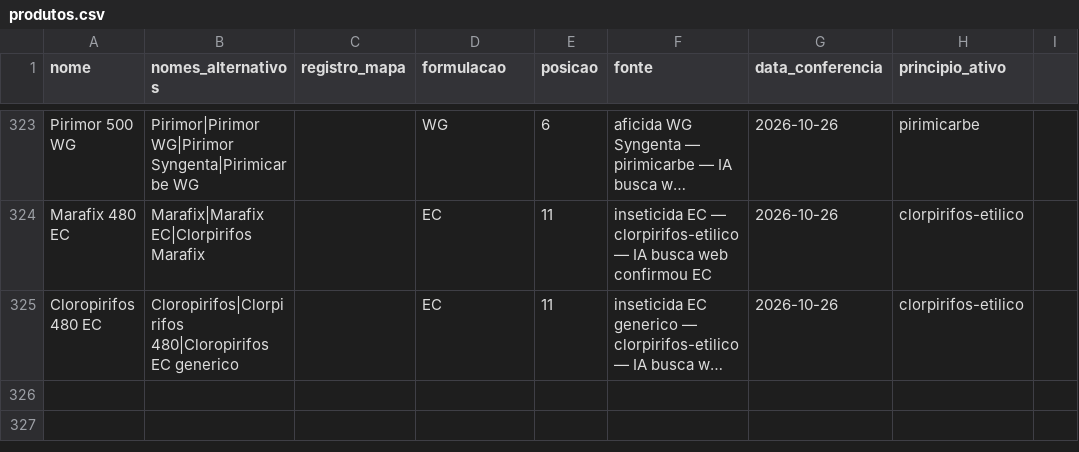
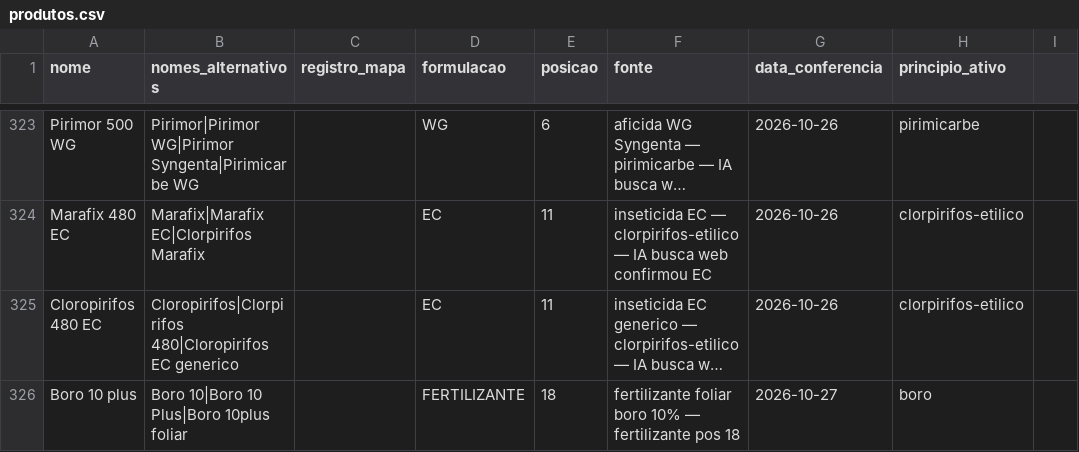
Before and after one commit to eduardopulveragro-bit/MisturaCaldas, a CSV file: data/produtos.csv, drawn as a sheet; only a part is shown, gaps mark what is left out; long unchanged cells end in …; the diff names each change by its address in the sheet, - before the commit and + after, or states it on an @@ line.

```diff
--- a/data/produtos.csv
+++ b/data/produtos.csv
+row 326: Boro 10 plus | Boro 10|Boro 10 Plus|Boro 10plus foliar |  | FERTILIZANTE | 18 | fertilizante foliar boro 10% — fertilizante pos 18 | 2026-10-27 | boro
```
